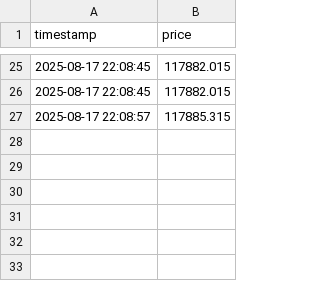
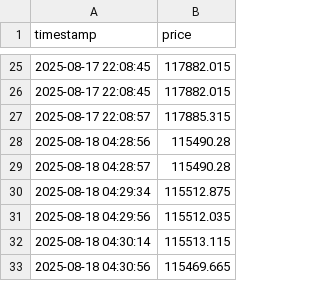
Before and after one commit to rwh9609-bit/aetherion-trading-service, a CSV file: data/BTCUSD_1min.csv, drawn as a sheet; only a part is shown, gaps mark what is left out; the diff names each change by its address in the sheet, - before the commit and + after, or states it on an @@ line.

```diff
--- a/data/BTCUSD_1min.csv
+++ b/data/BTCUSD_1min.csv
+row 28: 2025-08-18 04:28:56 | 115490.28
+row 29: 2025-08-18 04:28:57 | 115490.28
+row 30: 2025-08-18 04:29:34 | 115512.875
+row 31: 2025-08-18 04:29:56 | 115512.035
+row 32: 2025-08-18 04:30:14 | 115513.115
+row 33: 2025-08-18 04:30:56 | 115469.665
```
Also changed, not shown: 15 other files.
